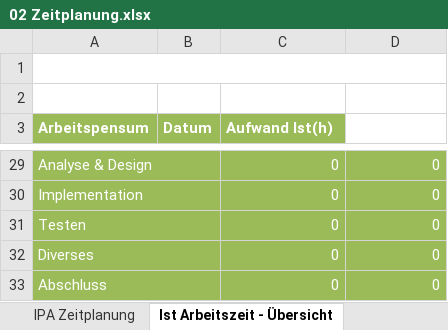
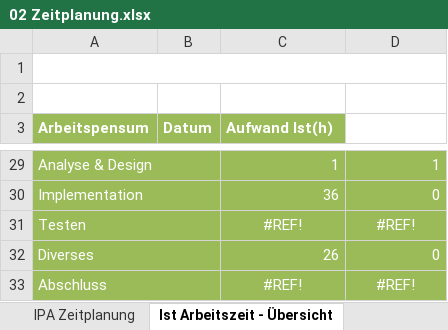
Before and after one commit to SirCremefresh/foodmood, an Excel workbook: documents/02 Zeitplanung.xlsx, sheet Ist Arbeitszeit - Übersicht, drawn as a sheet; only a part is shown, gaps mark what is left out; values as stored, in another font and other column widths than the file's, no borders; charts and pictures not drawn; the diff covers the shown part only; the diff names each change by its address in the sheet, - before the commit and + after, or states it on an @@ line.

```diff
--- a/documents/02 Zeitplanung.xlsx (sheet Ist Arbeitszeit - Übersicht)
+++ b/documents/02 Zeitplanung.xlsx (sheet Ist Arbeitszeit - Übersicht)
-C29 (Aufwand Ist(h)): 0
+C29 (Aufwand Ist(h)): 1
-D29: 0
+D29: 1
-C30 (Aufwand Ist(h)): 0
+C30 (Aufwand Ist(h)): 36
-C31 (Aufwand Ist(h)): 0
+C31 (Aufwand Ist(h)): #REF!
-C31:D31 alignment: right
+C31:D31 alignment: center
-D31: 0
+D31: #REF!
-C32 (Aufwand Ist(h)): 0
+C32 (Aufwand Ist(h)): 26
-C33 (Aufwand Ist(h)): 0
+C33 (Aufwand Ist(h)): #REF!
-C33:D33 alignment: right
+C33:D33 alignment: center
-D33: 0
+D33: #REF!
```
Also changed, not shown: 21 edited cells elsewhere in this sheet, sheet IPA Zeitplanung, formulas that keep their value, charts or pictures.
